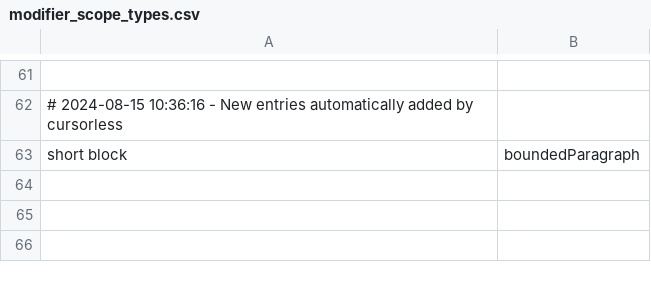
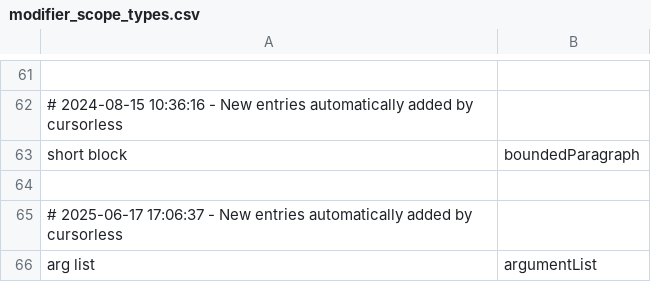
Before and after one commit to Vynlar/vynlar_talon, a CSV file: root/cursorless-settings/modifier_scope_types.csv, drawn as a sheet; only a part is shown, gaps mark what is left out; the diff names each change by its address in the sheet, - before the commit and + after, or states it on an @@ line.

Commit message:
Remove deprecated cursorless snippets and update actions.csv and modifier_scope_types.csv with new entries

```diff
--- a/root/cursorless-settings/modifier_scope_types.csv
+++ b/root/cursorless-settings/modifier_scope_types.csv
+row 64: (empty)
+row 65: # 2025-06-17 17:06:37 - New entries automatically added by cursorless
+row 66: arg list | argumentList
```
Also changed, not shown: root/cursorless-settings/actions.csv, 10 other files.
